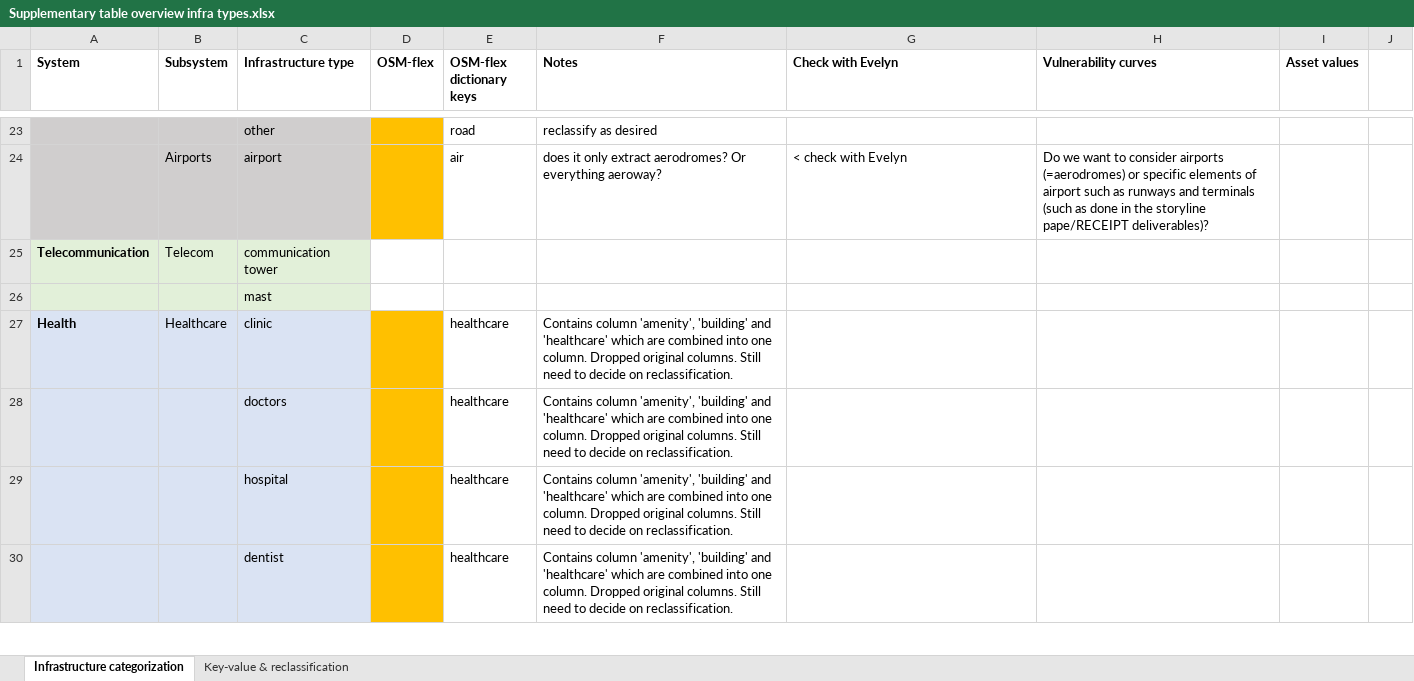
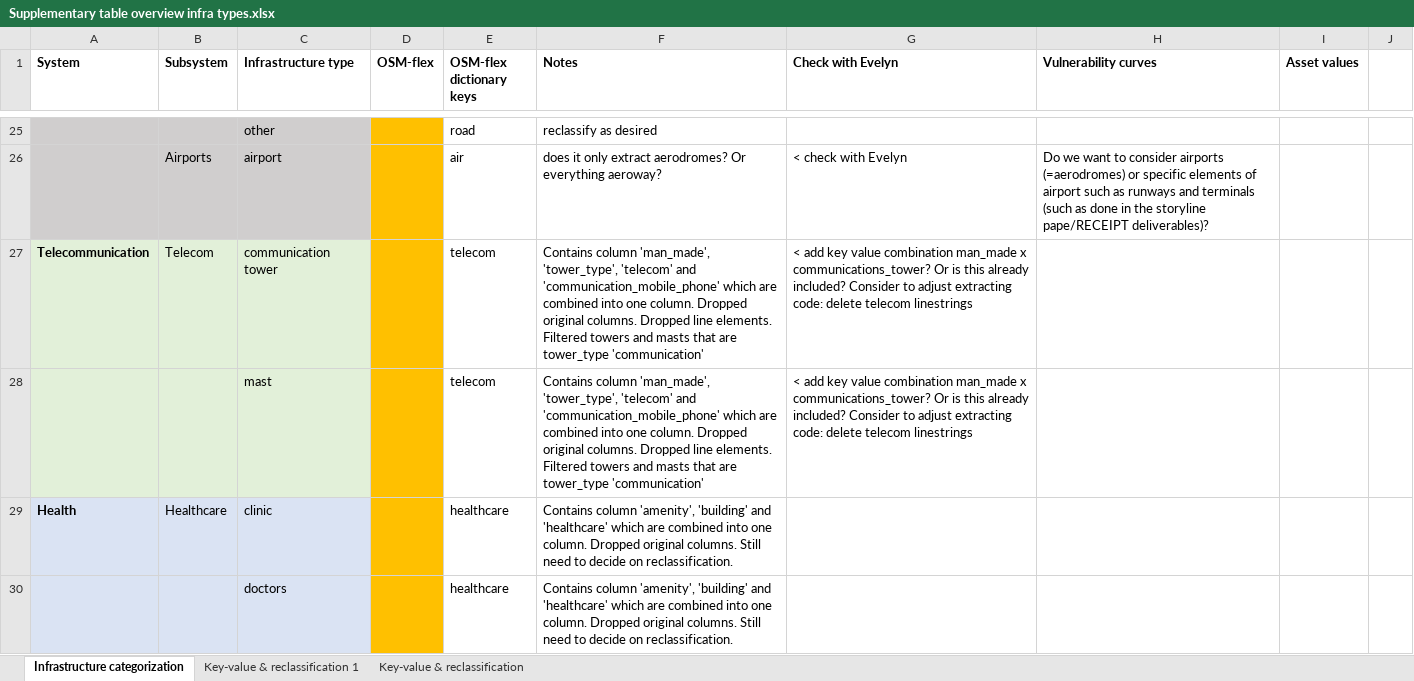
Before and after one commit to snirandjan/gmhcira, an Excel workbook: data/infrastructure/Supplementary table overview infra types.xlsx, sheet Infrastructure categorization, drawn as a sheet; only a part is shown, gaps mark what is left out; the shorter side is filled out with more unchanged rows; values as stored, in another font and other column widths than the file's, no borders; addresses are those after the commit; the diff covers the shown part only; the diff names each change by its address in the sheet, - before the commit and + after, or states it on an @@ line.

Commit message:
edits to extraction and standardization code for infra, start filling in assumptions file

```diff
--- a/data/infrastructure/Supplementary table overview infra types.xlsx (sheet Infrastructure categorization)
+++ b/data/infrastructure/Supplementary table overview infra types.xlsx (sheet Infrastructure categorization)
+sheet tab: Key-value & reclassification 1
-D27:D28 fill: none
+D27:D28 fill: #FFC000
-E27:E28 (OSM-flex dictionary keys): (empty)
+E27:E28 (OSM-flex dictionary keys): telecom
-F27:F28 (Notes): (empty)
+F27:F28 (Notes): Contains column 'man_made', 'tower_type', 'telecom' and 'communication_mobile_phone' which are combined into one column. Dropped original columns. Dropped line elements. Filtered towers and masts that are tower_type 'communication'
-G27:G28 (Check with Evelyn): (empty)
+G27:G28 (Check with Evelyn): < add key value combination man_made x communications_tower? Or is this already included? Consider to adjust extracting code: delete telecom linestrings
```
Also changed, not shown: 2 added rows, 34 edited cells and cell formats elsewhere in this sheet, data/Vulnerability/S1_Assumptions_Test.xlsx, 2 other files.
